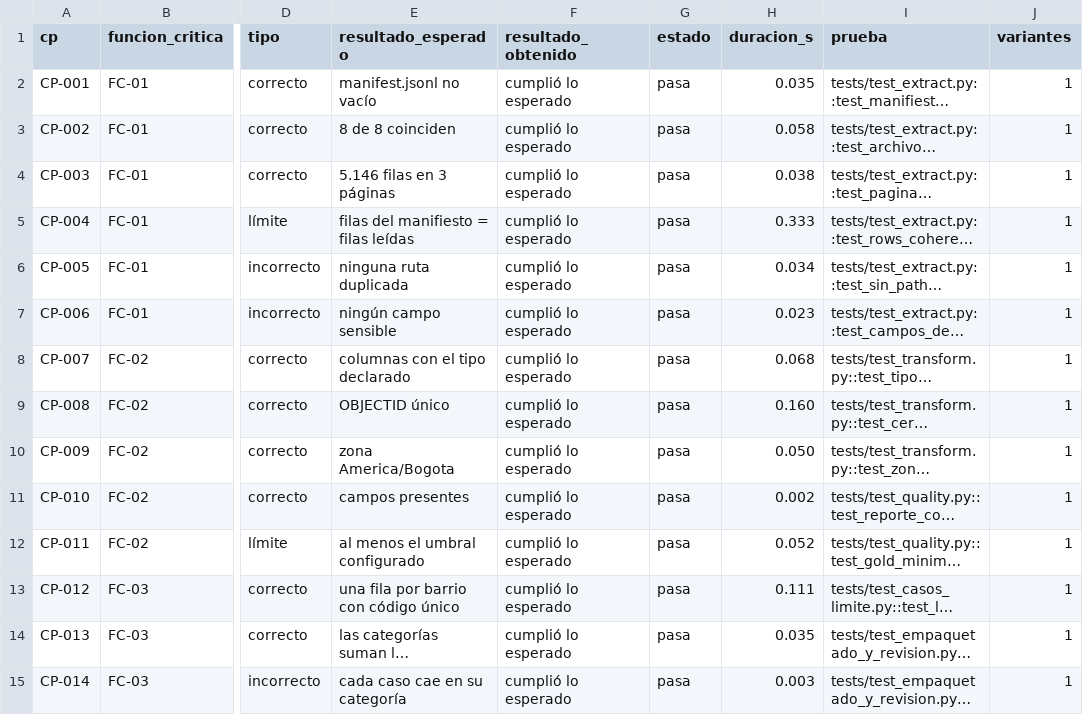
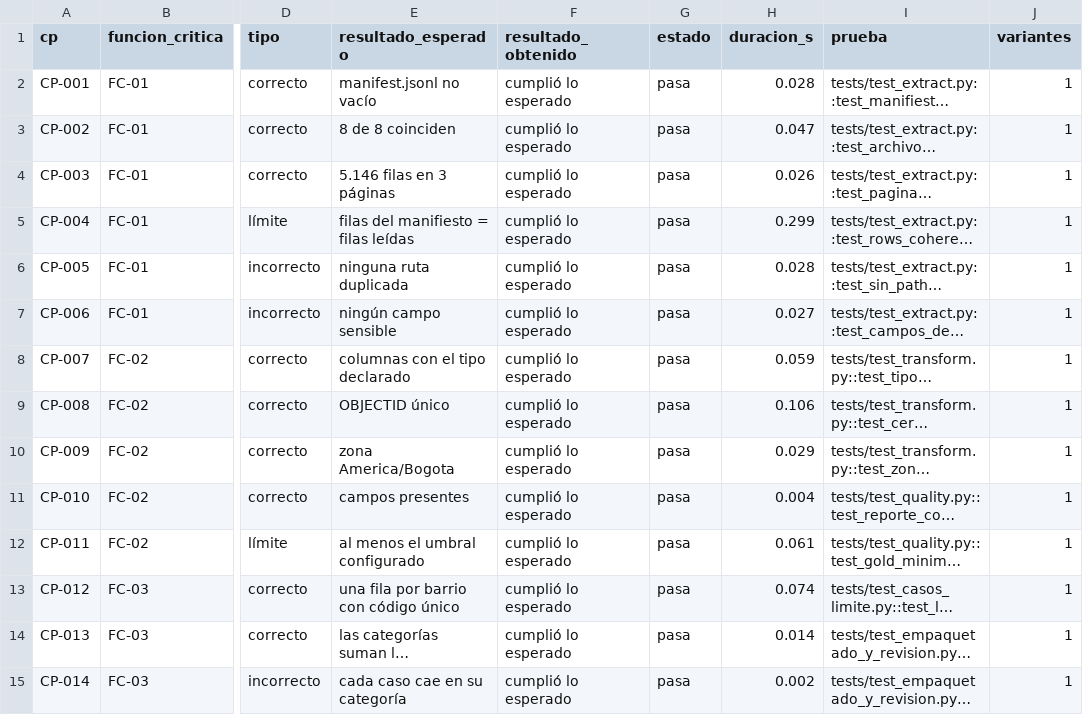
Before and after one commit to DanielAlxzBrand/etl-sismo-cali-2026, a CSV file: docs/validacion/informe_pruebas.csv, drawn as a sheet; only a part is shown, gaps mark what is left out; long unchanged cells end in …; the diff covers the shown part only; the diff names each change by its address in the sheet, - before the commit and + after, or states it on an @@ line.

```diff
--- a/docs/validacion/informe_pruebas.csv
+++ b/docs/validacion/informe_pruebas.csv
-H2 (duracion_s): 0.035
+H2 (duracion_s): 0.028
-H3 (duracion_s): 0.058
+H3 (duracion_s): 0.047
-H4 (duracion_s): 0.038
+H4 (duracion_s): 0.026
-H5 (duracion_s): 0.333
+H5 (duracion_s): 0.299
-H6 (duracion_s): 0.034
+H6 (duracion_s): 0.028
-H7 (duracion_s): 0.023
+H7 (duracion_s): 0.027
-H8 (duracion_s): 0.068
+H8 (duracion_s): 0.059
-H9 (duracion_s): 0.160
+H9 (duracion_s): 0.106
-H10 (duracion_s): 0.050
+H10 (duracion_s): 0.029
-H11 (duracion_s): 0.002
+H11 (duracion_s): 0.004
-H12 (duracion_s): 0.052
+H12 (duracion_s): 0.061
-H13 (duracion_s): 0.111
+H13 (duracion_s): 0.074
-H14 (duracion_s): 0.035
+H14 (duracion_s): 0.014
-H15 (duracion_s): 0.003
+H15 (duracion_s): 0.002
```
Also changed, not shown: 144 edited cells elsewhere in this file, 8 other files.
